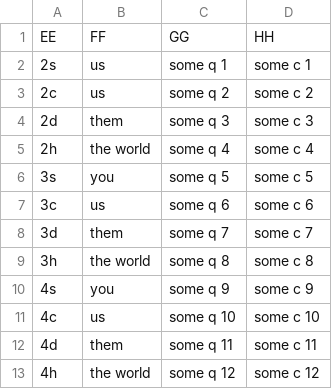
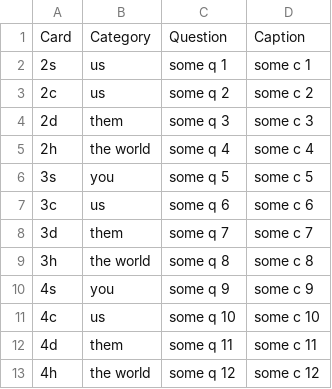
Before and after one commit to Davis-B-Allen/q54server, a CSV file: eg_cards.csv, drawn as a sheet; removed rows and columns are numbered as before the commit, all else as after; the diff names each change by its address in the sheet, - before the commit and + after, or states it on an @@ line.

Commit message:
Change example CSV

```diff
--- a/eg_cards.csv
+++ b/eg_cards.csv
-row 1: EE | FF | GG | HH
+row 1: Card | Category | Question | Caption
```
